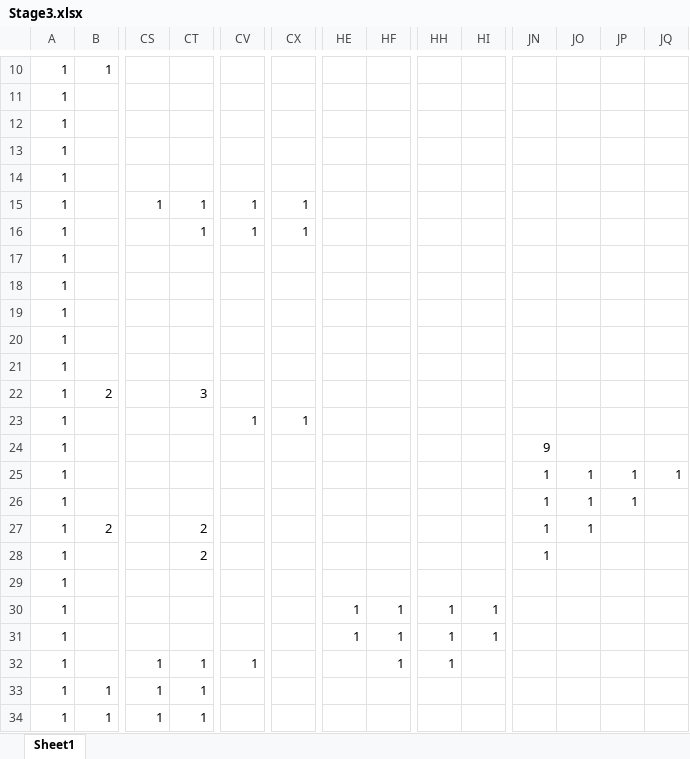
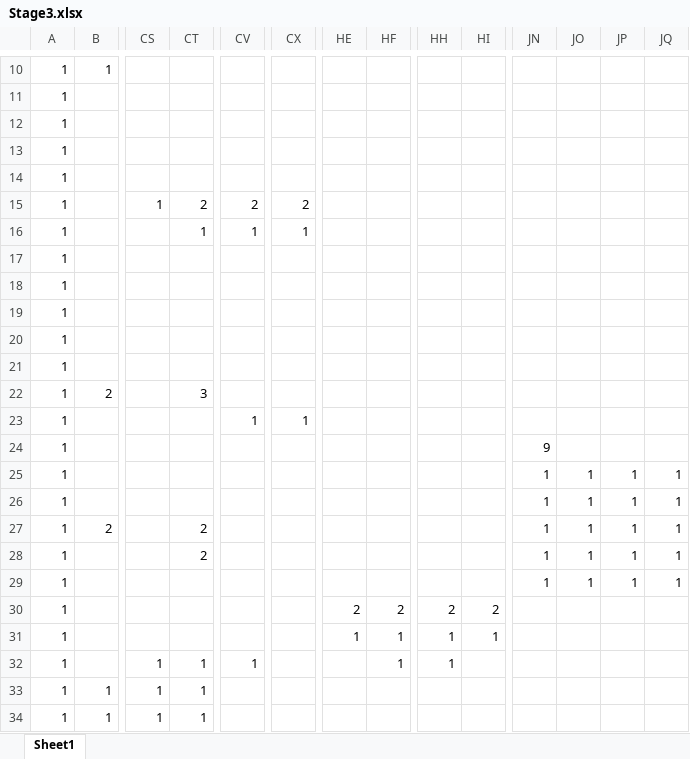
Before and after one commit to Akiyoshi-2/GameProbuctionPractice1, an Excel workbook: Rescource/Stage3.xlsx, sheet Sheet1, drawn as a sheet; only a part is shown, gaps mark what is left out; values as stored, in another font and other column widths than the file's, no borders; charts and pictures and conditional formats not drawn; the diff names each change by its address in the sheet, - before the commit and + after, or states it on an @@ line.

```diff
--- a/Rescource/Stage3.xlsx (sheet Sheet1)
+++ b/Rescource/Stage3.xlsx (sheet Sheet1)
-CT15: 1
+CT15: 2
-CV15: 1
+CV15: 2
-CX15: 1
+CX15: 2
-JQ26:JQ29: (empty)
+JQ26:JQ29: 1
-JP27:JP29: (empty)
+JP27:JP29: 1
-JO28:JO29: (empty)
+JO28:JO29: 1
-JN29: (empty)
+JN29: 1
-HE30: 1
+HE30: 2
-HF30: 1
+HF30: 2
-HH30: 1
+HH30: 2
-HI30: 1
+HI30: 2
```
Also changed, not shown: Rescource/MapEditor.xlsm, Rescource/Stage1.xlsx, 9 other files.
